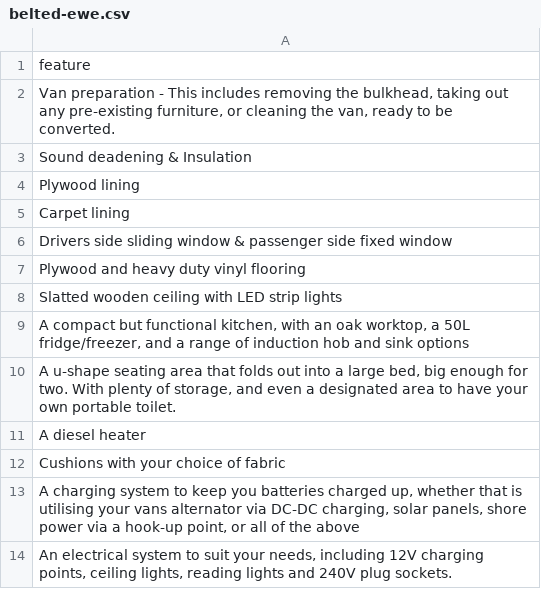
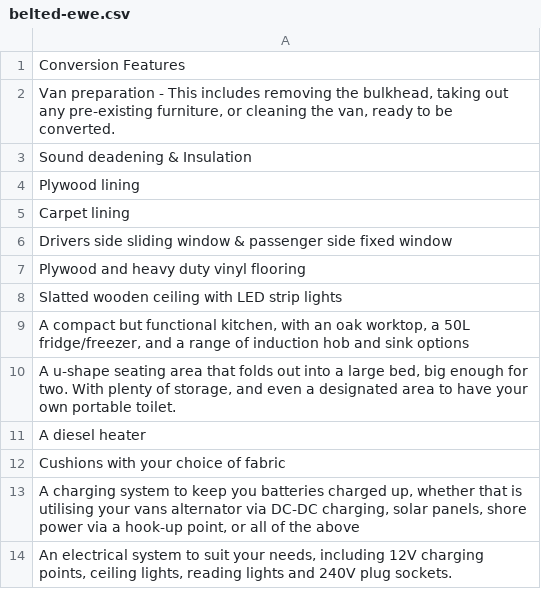
Before and after one commit to blacksheepcampersuk2/Ewe, a CSV file: belted-ewe.csv, drawn as a sheet.

Commit message:
Update belted-ewe.csv to list Conversion Features as the header before the feature entries.

```diff
--- a/belted-ewe.csv
+++ b/belted-ewe.csv
@@ -1,2 +1,2 @@
-feature
+Conversion Features
 "Van preparation - This includes removing the bulkhead, taking out any pre-existing furniture, or cleaning the van, ready to be converted."
```
